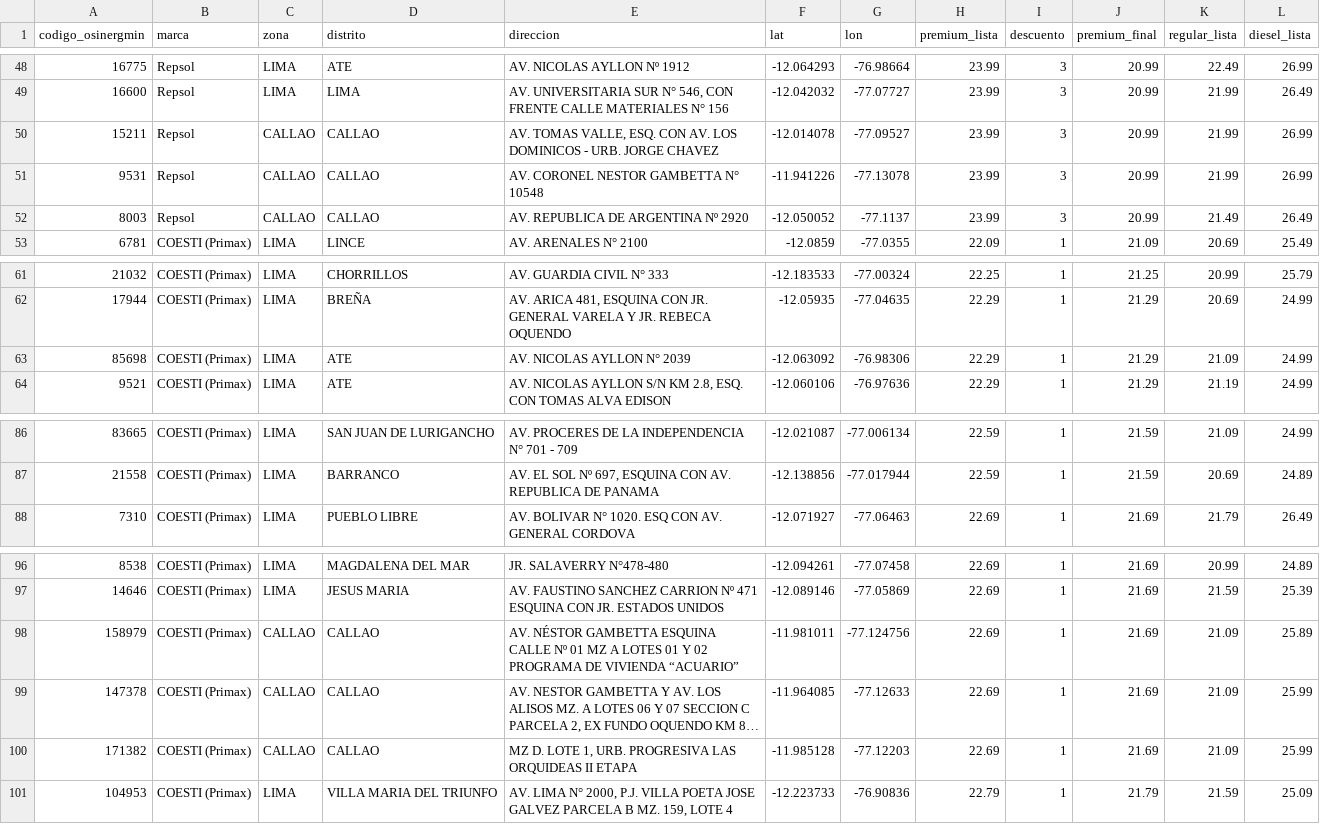
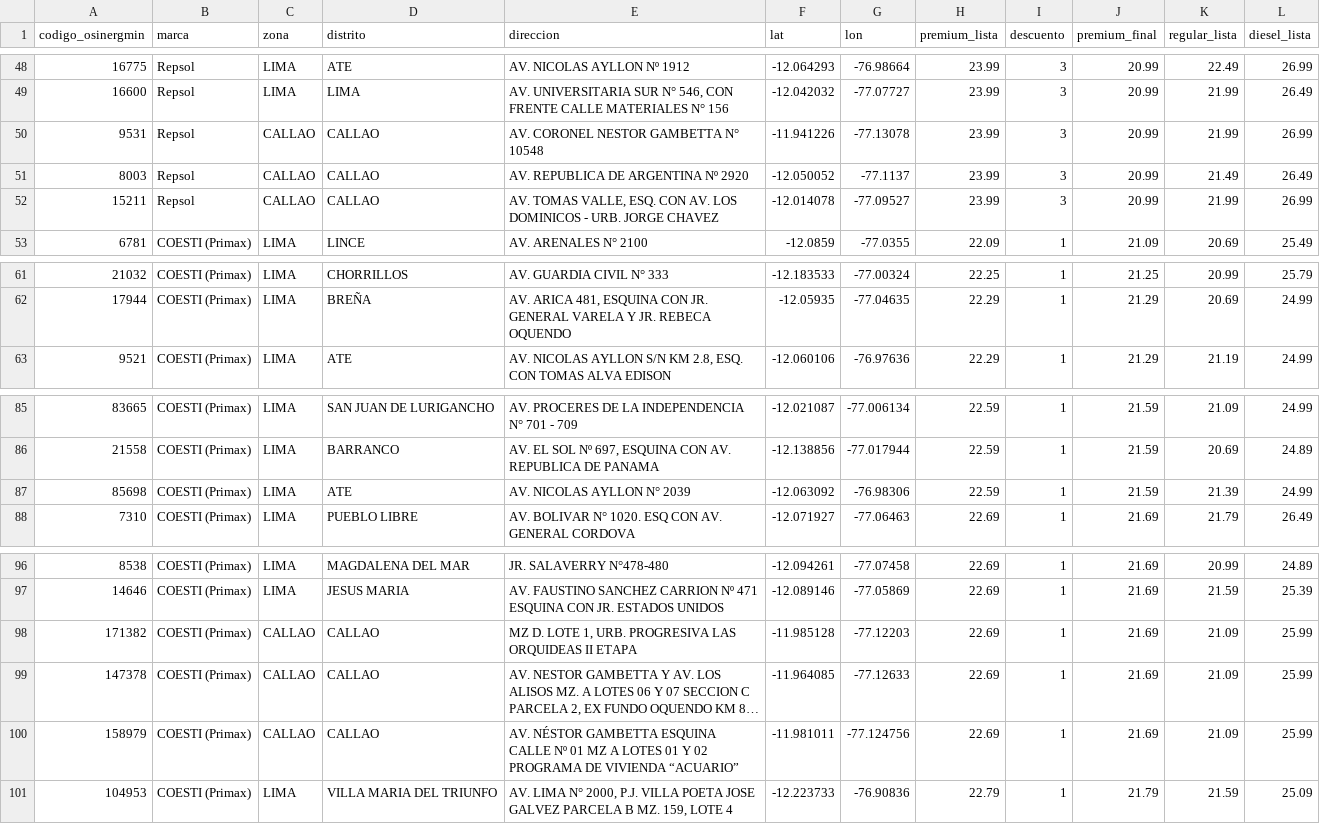
Before and after one commit to Yufagb/grifos-lima, a CSV file: data/premium-lima-callao.csv, drawn as a sheet; only a part is shown, gaps mark what is left out; long unchanged cells end in …; removed rows and columns are numbered as before the commit, all else as after; the diff names each change by its address in the sheet, - before the commit and + after, or states it on an @@ line.

```diff
--- a/data/premium-lima-callao.csv
+++ b/data/premium-lima-callao.csv
@@ row 50 moved to row 52: 15211 @@
-row 63: 85698 | COESTI (Primax) | LIMA | ATE | AV. NICOLAS AYLLON N° 2039 | -12.063092 | -76.98306 | 22.29 | 1 | 21.29 | 21.09 | 24.99
+row 87: 85698 | COESTI (Primax) | LIMA | ATE | AV. NICOLAS AYLLON N° 2039 | -12.063092 | -76.98306 | 22.59 | 1 | 21.59 | 21.39 | 24.99
-A98 (codigo_osinergmin): 158979
+A98 (codigo_osinergmin): 171382
-E98 (direccion): AV. NÉSTOR GAMBETTA ESQUINA CALLE Nº 01 MZ A LOTES 01 Y 02 PROGRAMA DE VIVIENDA “ACUARIO”
+E98 (direccion): MZ D. LOTE 1, URB. PROGRESIVA LAS ORQUIDEAS II ETAPA
-F98 (lat): -11.981011
+F98 (lat): -11.985128
-G98 (lon): -77.124756
+G98 (lon): -77.12203
-L98 (diesel_lista): 25.89
+L98 (diesel_lista): 25.99
-A100 (codigo_osinergmin): 171382
+A100 (codigo_osinergmin): 158979
-E100 (direccion): MZ D. LOTE 1, URB. PROGRESIVA LAS ORQUIDEAS II ETAPA
+E100 (direccion): AV. NÉSTOR GAMBETTA ESQUINA CALLE Nº 01 MZ A LOTES 01 Y 02 PROGRAMA DE VIVIENDA “ACUARIO”
-F100 (lat): -11.985128
+F100 (lat): -11.981011
-G100 (lon): -77.12203
+G100 (lon): -77.124756
```
Also changed, not shown: data/mymaps-lima-callao.csv, 1 other file.
